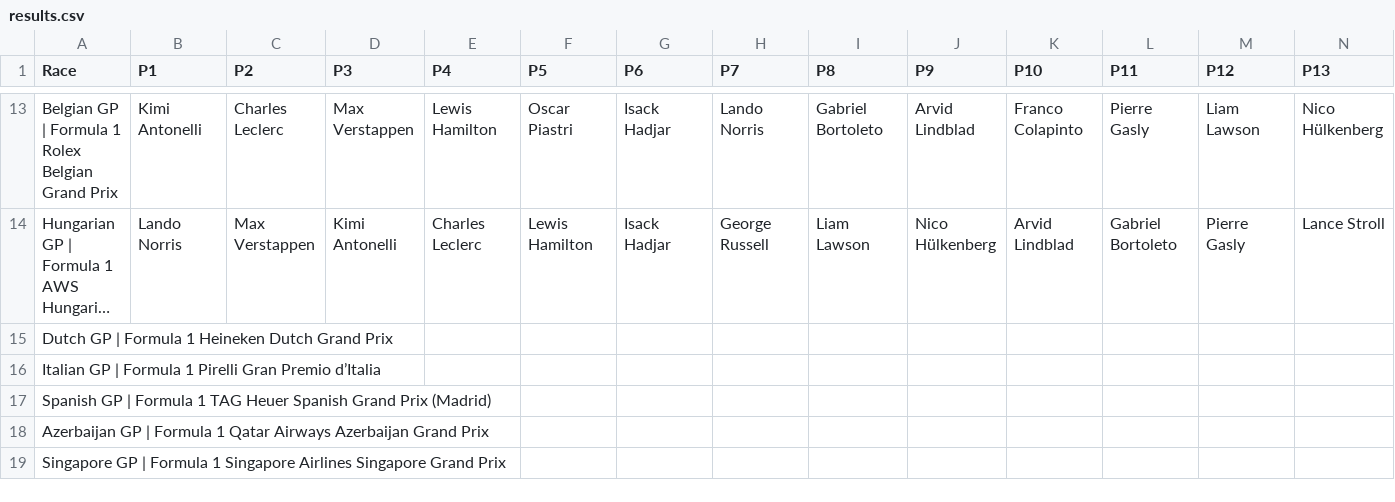
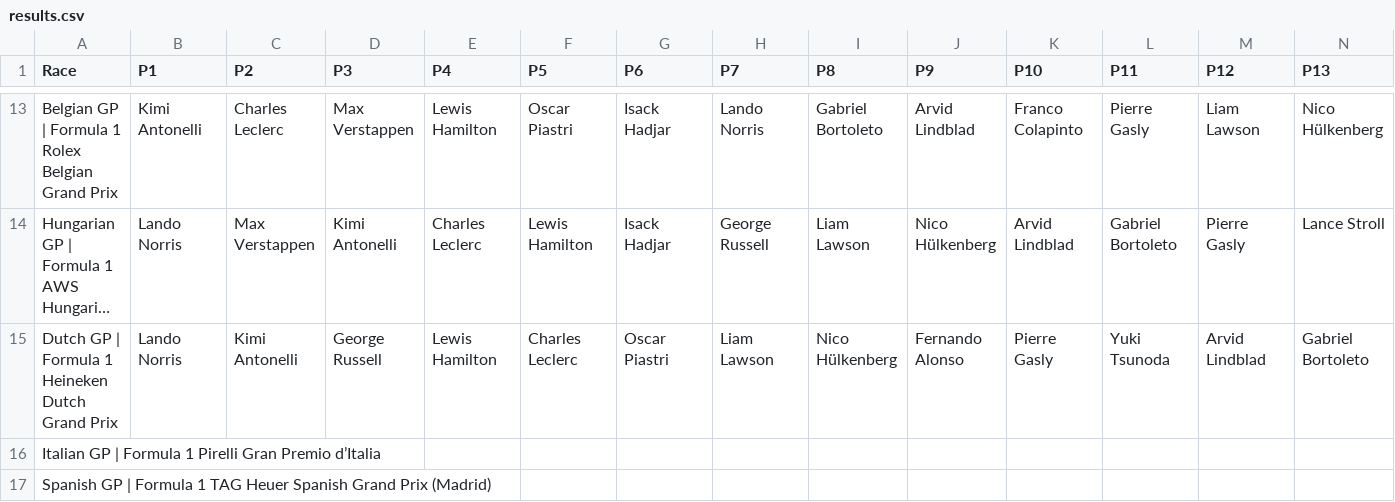
Before and after one commit to MrMarsEleven/f1predictions, a CSV file: results.csv, drawn as a sheet; only a part is shown, gaps mark what is left out; the shorter side is filled out with more unchanged rows; long unchanged cells end in …; removed rows and columns are numbered as before the commit, all else as after; rows hold the shown columns only; the diff names each change by its address in the sheet, - before the commit and + after, or states it on an @@ line.

Commit message:
Results for Dutch GP

```diff
--- a/results.csv
+++ b/results.csv
-row 15: Dutch GP | Formula 1 Heineken Dutch Grand Prix
+row 15: Dutch GP | Formula 1 Heineken Dutch Grand Prix | Lando Norris | Kimi Antonelli | George Russell | Lewis Hamilton | Charles Leclerc | Oscar Piastri | Liam Lawson | Nico Hülkenberg | Fernando Alonso | Pierre Gasly | Yuki Tsunoda | Arvid Lindblad | Gabriel Bortoleto
```
Also changed, not shown: race_scores.csv, 1 other file.
